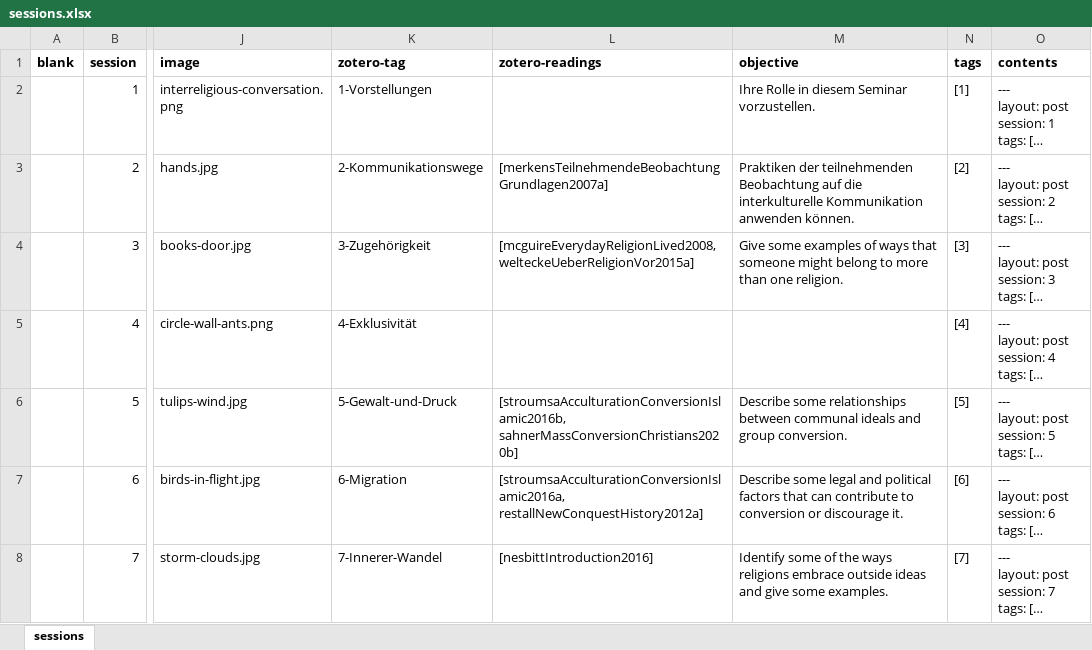
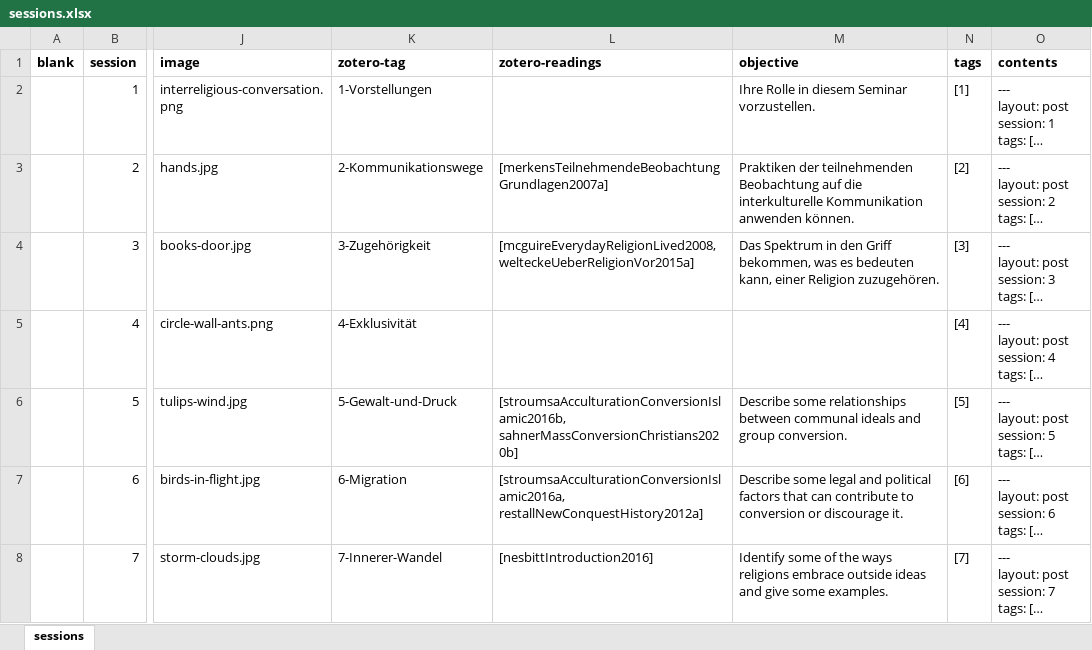
Before and after one commit to jirelations/Millennial, an Excel workbook: _data/sessions.xlsx, sheet sessions, drawn as a sheet; only a part is shown, gaps mark what is left out; long unchanged cells end in …; values as stored, in another font and other column widths than the file's, no borders; the diff names each change by its address in the sheet, - before the commit and + after, or states it on an @@ line.

Commit message:
Session 3

```diff
--- a/_data/sessions.xlsx (sheet sessions)
+++ b/_data/sessions.xlsx (sheet sessions)
-M4 (objective): Give some examples of ways that someone might belong to more than one religion.
+M4 (objective): Das Spektrum in den Griff bekommen, was es bedeuten kann, einer Religion zuzugehören.
```
Also changed, not shown: 3 other files.
